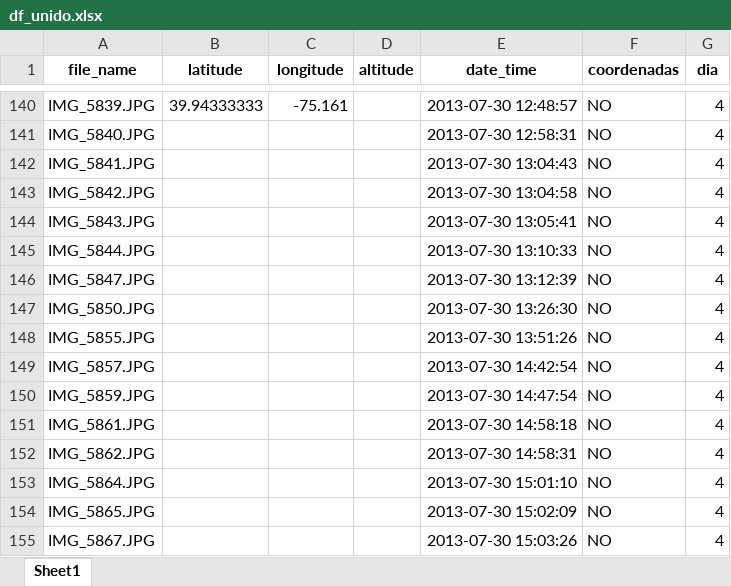
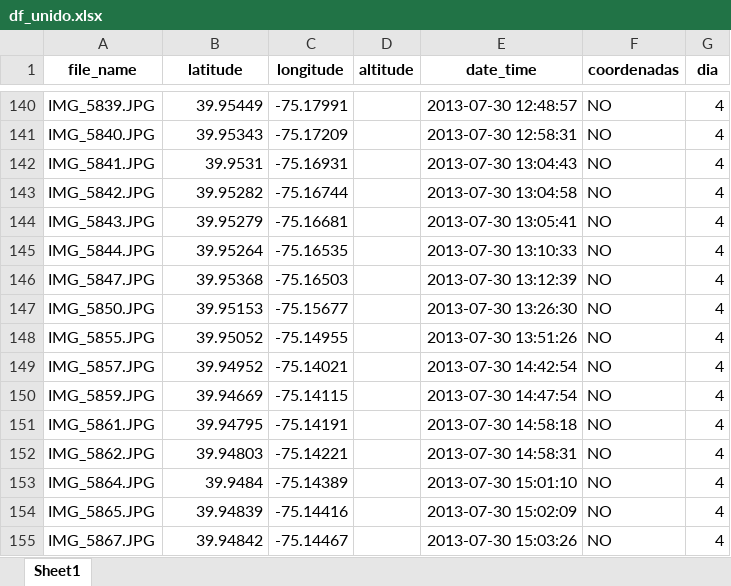
Before and after one commit to RubenMaestre/viaje_usa, an Excel workbook: data/df_unido.xlsx, sheet Sheet1, drawn as a sheet; only a part is shown, gaps mark what is left out; values as stored, in another font and other column widths than the file's, no borders; the diff covers the shown part only; the diff names each change by its address in the sheet, - before the commit and + after, or states it on an @@ line.

```diff
--- a/data/df_unido.xlsx (sheet Sheet1)
+++ b/data/df_unido.xlsx (sheet Sheet1)
-B140 (latitude): 39.94333333
+B140 (latitude): 39.95449
-C140 (longitude): -75.161
+C140 (longitude): -75.17991
-B141 (latitude): (empty)
+B141 (latitude): 39.95343
-C141 (longitude): (empty)
+C141 (longitude): -75.17209
-B142 (latitude): (empty)
+B142 (latitude): 39.9531
-C142 (longitude): (empty)
+C142 (longitude): -75.16931
-B143 (latitude): (empty)
+B143 (latitude): 39.95282
-C143 (longitude): (empty)
+C143 (longitude): -75.16744
-B144 (latitude): (empty)
+B144 (latitude): 39.95279
-C144 (longitude): (empty)
+C144 (longitude): -75.16681
-B145 (latitude): (empty)
+B145 (latitude): 39.95264
-C145 (longitude): (empty)
+C145 (longitude): -75.16535
-B146 (latitude): (empty)
+B146 (latitude): 39.95368
-C146 (longitude): (empty)
+C146 (longitude): -75.16503
-B147 (latitude): (empty)
+B147 (latitude): 39.95153
-C147 (longitude): (empty)
+C147 (longitude): -75.15677
-B148 (latitude): (empty)
+B148 (latitude): 39.95052
-C148 (longitude): (empty)
+C148 (longitude): -75.14955
-B149 (latitude): (empty)
+B149 (latitude): 39.94952
-C149 (longitude): (empty)
+C149 (longitude): -75.14021
-B150 (latitude): (empty)
+B150 (latitude): 39.94669
-C150 (longitude): (empty)
+C150 (longitude): -75.14115
-B151 (latitude): (empty)
+B151 (latitude): 39.94795
-C151 (longitude): (empty)
+C151 (longitude): -75.14191
-B152 (latitude): (empty)
+B152 (latitude): 39.94803
-C152 (longitude): (empty)
+C152 (longitude): -75.14221
-B153 (latitude): (empty)
+B153 (latitude): 39.9484
-C153 (longitude): (empty)
+C153 (longitude): -75.14389
-B154 (latitude): (empty)
+B154 (latitude): 39.94839
-C154 (longitude): (empty)
+C154 (longitude): -75.14416
-B155 (latitude): (empty)
+B155 (latitude): 39.94842
-C155 (longitude): (empty)
+C155 (longitude): -75.14467
```
Also changed, not shown: 4 added rows and 140 edited cells elsewhere in this sheet, 3 other files.
